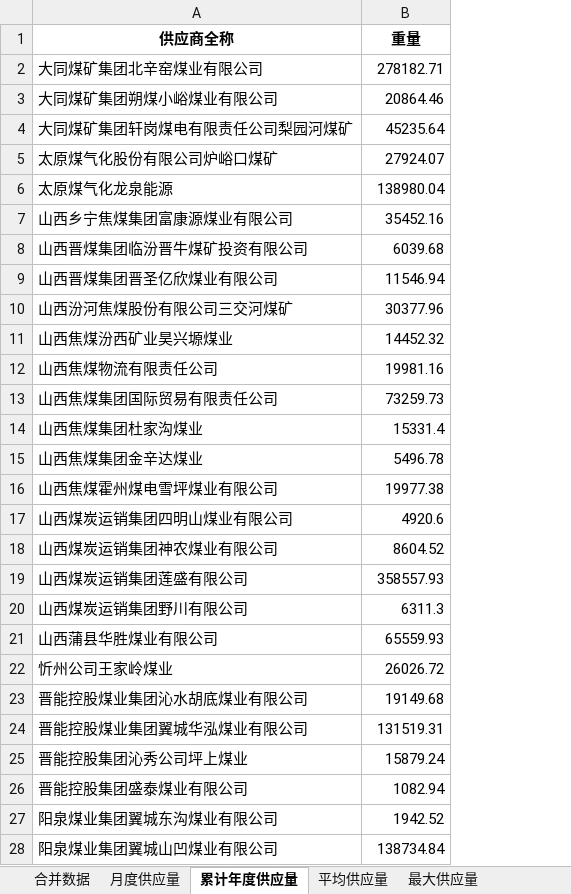
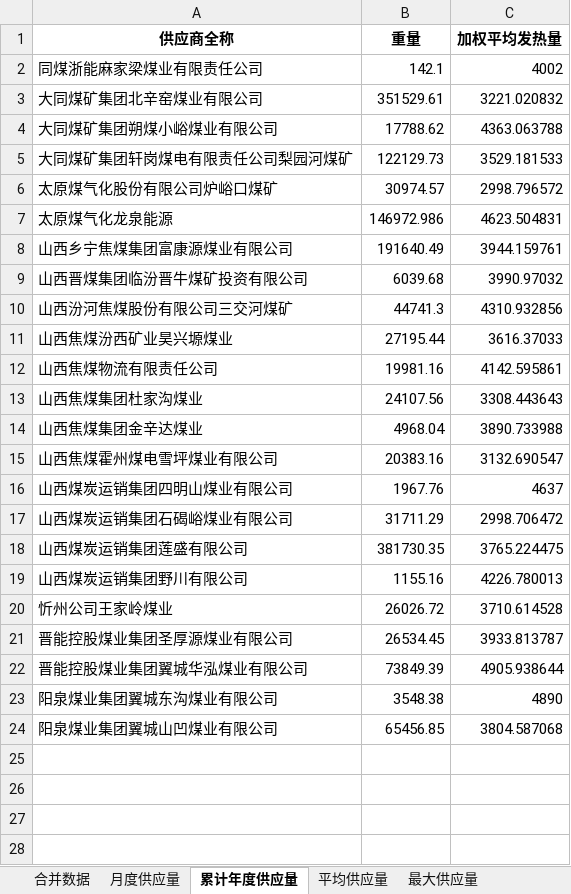
Before and after one commit to stonewoodone/rm, an Excel workbook: 称重月报汇总分类.xlsx, sheet 累计年度供应量, drawn as a sheet; values as stored, in another font and other column widths than the file's, no borders; removed rows and columns are numbered as before the commit, all else as after; the diff names each change by its address in the sheet, - before the commit and + after, or states it on an @@ line.

```diff
--- a/称重月报汇总分类.xlsx (sheet 累计年度供应量)
+++ b/称重月报汇总分类.xlsx (sheet 累计年度供应量)
+column C (加权平均发热量), rows 3-16: 3221.020832 | 4363.063788 | 3529.181533 | 2998.796572 | 4623.504831 | 3944.159761 | 3990.97032 | 4310.932856 | 3616.37033 | 4142.595861 | 3308.443643 | 3890.733988 | 3132.690547 | 4637; rows 18-20: 3765.224475 | 4226.780013 | 3710.614528; rows 22-24: 4905.938644 | 4890 | 3804.587068
+row 2: 同煤浙能麻家梁煤业有限责任公司 | 142.1 | 4002
-B3 (重量): 278182.71
+B3 (重量): 351529.61
-B4 (重量): 20864.46
+B4 (重量): 17788.62
-B5 (重量): 45235.64
+B5 (重量): 122129.73
-B6 (重量): 27924.07
+B6 (重量): 30974.57
-B7 (重量): 138980.04
+B7 (重量): 146972.986
-B8 (重量): 35452.16
+B8 (重量): 191640.49
-row 9: 山西晋煤集团晋圣亿欣煤业有限公司 | 11546.94
-B10 (重量): 30377.96
+B10 (重量): 44741.3
-B11 (重量): 14452.32
+B11 (重量): 27195.44
-row 13: 山西焦煤集团国际贸易有限责任公司 | 73259.73
-B13 (重量): 15331.4
+B13 (重量): 24107.56
-B14 (重量): 5496.78
+B14 (重量): 4968.04
-B15 (重量): 19977.38
+B15 (重量): 20383.16
-B16 (重量): 4920.6
+B16 (重量): 1967.76
-row 18: 山西煤炭运销集团神农煤业有限公司 | 8604.52
+row 17: 山西煤炭运销集团石碣峪煤业有限公司 | 31711.29 | 2998.706472
-B18 (重量): 358557.93
+B18 (重量): 381730.35
-B19 (重量): 6311.3
+B19 (重量): 1155.16
-row 21: 山西蒲县华胜煤业有限公司 | 65559.93
-row 23: 晋能控股煤业集团沁水胡底煤业有限公司 | 19149.68
+row 21: 晋能控股煤业集团圣厚源煤业有限公司 | 26534.45 | 3933.813787
-B22 (重量): 131519.31
+B22 (重量): 73849.39
-row 25: 晋能控股集团沁秀公司坪上煤业 | 15879.24
-row 26: 晋能控股集团盛泰煤业有限公司 | 1082.94
-B23 (重量): 1942.52
+B23 (重量): 3548.38
-B24 (重量): 138734.84
+B24 (重量): 65456.85
```
Also changed, not shown: sheet 合并数据, sheet 最小供应量, sheet 最大供应量, sheet 平均供应量, sheet 月度供应量, 公司发热量加权平均.xlsx, 化验月报汇总.xlsx, 22 other files.
